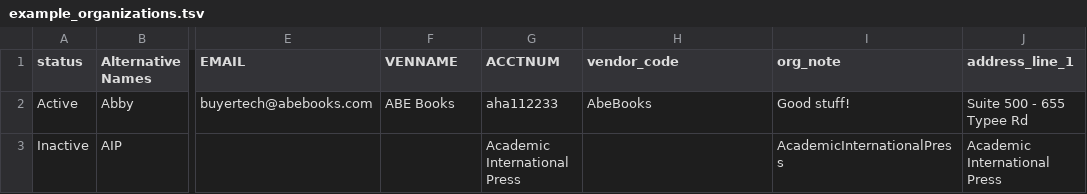
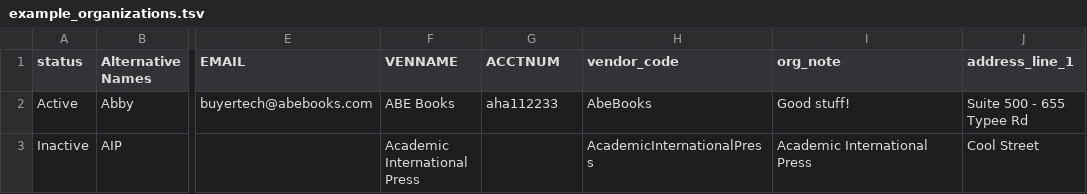
Before and after one commit to chadmcinnis/migration_repo_template, a TSV file: example_data/organizations/example_organizations.tsv, drawn as a sheet; only a part is shown, gaps mark what is left out; the diff names each change by its address in the sheet, - before the commit and + after, or states it on an @@ line.

```diff
--- a/example_data/organizations/example_organizations.tsv
+++ b/example_data/organizations/example_organizations.tsv
-F3 (VENNAME): (empty)
+F3 (VENNAME): Academic International Press
-G3 (ACCTNUM): Academic International Press
+G3 (ACCTNUM): (empty)
-H3 (vendor_code): (empty)
+H3 (vendor_code): AcademicInternationalPress
-I3 (org_note): AcademicInternationalPress
+I3 (org_note): Academic International Press
-J3 (address_line_1): Academic International Press
+J3 (address_line_1): Cool Street
```
Also changed, not shown: 1 other file.
